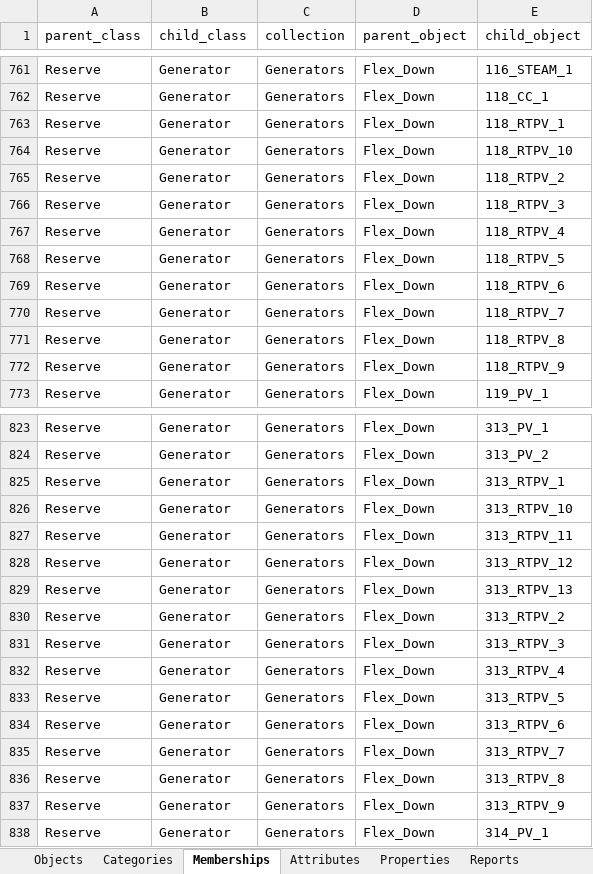
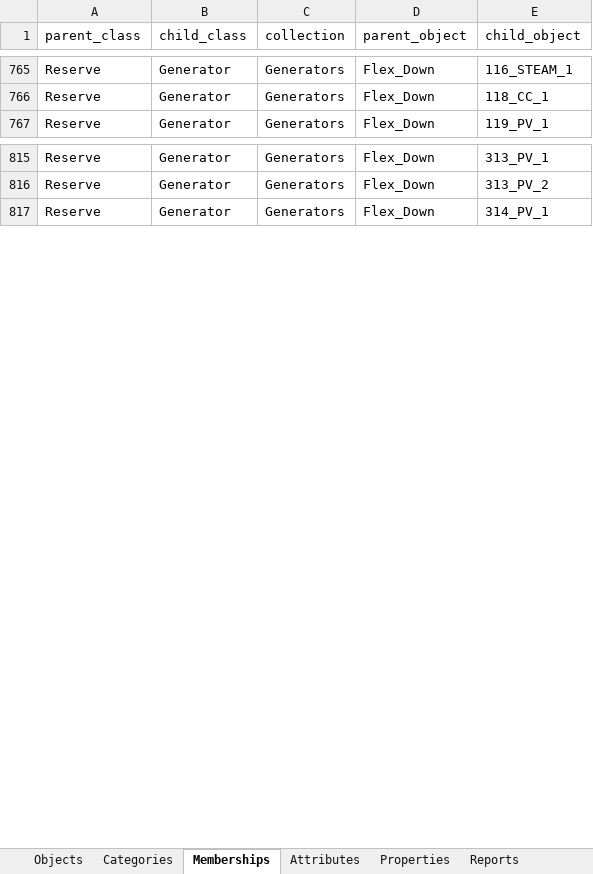
Before and after one commit to GridMod/RTS-GMLC, an Excel workbook: RTS_Data/FormattedData/PLEXOS/rts_PLEXOS.xlsx, sheet Memberships, drawn as a sheet; only a part is shown, gaps mark what is left out; values as stored, in another font and other column widths than the file's, no borders; removed rows and columns are numbered as before the commit, all else as after; the diff covers the shown part only; the diff names each change by its address in the sheet, - before the commit and + after, or states it on an @@ line.

```diff
--- a/RTS_Data/FormattedData/PLEXOS/rts_PLEXOS.xlsx (sheet Memberships)
+++ b/RTS_Data/FormattedData/PLEXOS/rts_PLEXOS.xlsx (sheet Memberships)
-row 763: Reserve | Generator | Generators | Flex_Down | 118_RTPV_1
-row 764: Reserve | Generator | Generators | Flex_Down | 118_RTPV_10
-row 765: Reserve | Generator | Generators | Flex_Down | 118_RTPV_2
-row 766: Reserve | Generator | Generators | Flex_Down | 118_RTPV_3
-row 767: Reserve | Generator | Generators | Flex_Down | 118_RTPV_4
-row 768: Reserve | Generator | Generators | Flex_Down | 118_RTPV_5
-row 769: Reserve | Generator | Generators | Flex_Down | 118_RTPV_6
-row 770: Reserve | Generator | Generators | Flex_Down | 118_RTPV_7
-row 771: Reserve | Generator | Generators | Flex_Down | 118_RTPV_8
-row 772: Reserve | Generator | Generators | Flex_Down | 118_RTPV_9
-row 825: Reserve | Generator | Generators | Flex_Down | 313_RTPV_1
-row 826: Reserve | Generator | Generators | Flex_Down | 313_RTPV_10
-row 827: Reserve | Generator | Generators | Flex_Down | 313_RTPV_11
-row 828: Reserve | Generator | Generators | Flex_Down | 313_RTPV_12
-row 829: Reserve | Generator | Generators | Flex_Down | 313_RTPV_13
-row 830: Reserve | Generator | Generators | Flex_Down | 313_RTPV_2
-row 831: Reserve | Generator | Generators | Flex_Down | 313_RTPV_3
-row 832: Reserve | Generator | Generators | Flex_Down | 313_RTPV_4
-row 833: Reserve | Generator | Generators | Flex_Down | 313_RTPV_5
-row 834: Reserve | Generator | Generators | Flex_Down | 313_RTPV_6
-row 835: Reserve | Generator | Generators | Flex_Down | 313_RTPV_7
-row 836: Reserve | Generator | Generators | Flex_Down | 313_RTPV_8
-row 837: Reserve | Generator | Generators | Flex_Down | 313_RTPV_9
```
Also changed, not shown: other rows of this sheet, sheet Properties, sheet Objects, sheet Attributes, sheet Categories, 2 other files.
